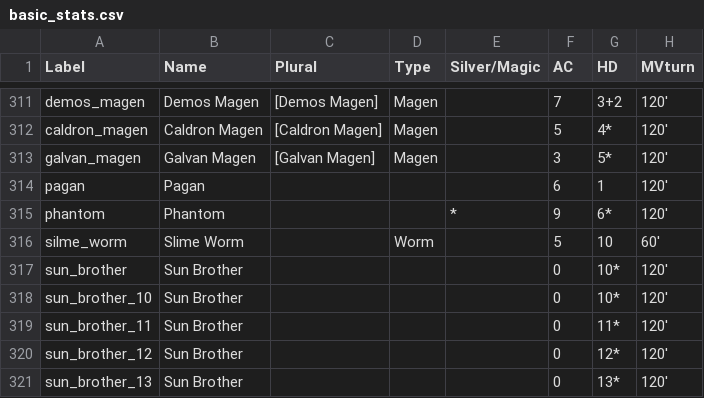
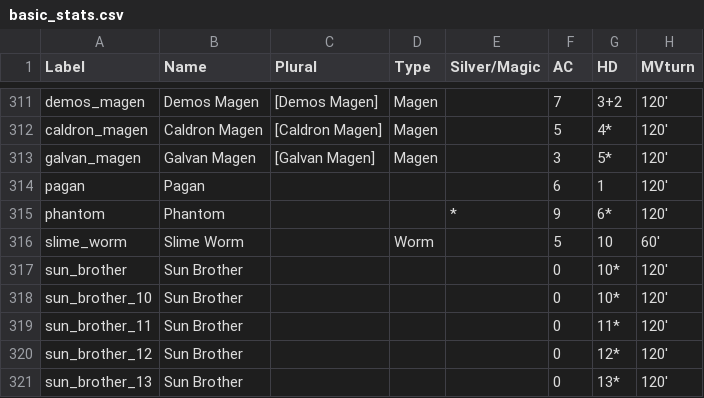
Before and after one commit to slithy/rpg_module, a CSV file: basic_stats/basic_stats.csv, drawn as a sheet; only a part is shown, gaps mark what is left out; the diff names each change by its address in the sheet, - before the commit and + after, or states it on an @@ line.

```diff
--- a/basic_stats/basic_stats.csv
+++ b/basic_stats/basic_stats.csv
-A316 (Label): silme_worm
+A316 (Label): slime_worm
```
Also changed, not shown: 1 other file.
